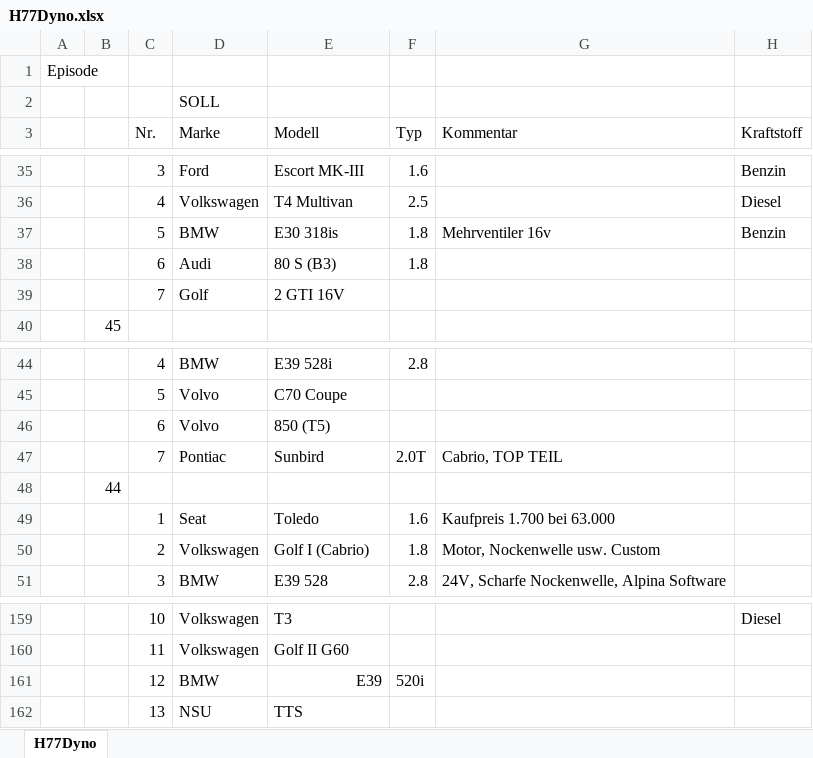
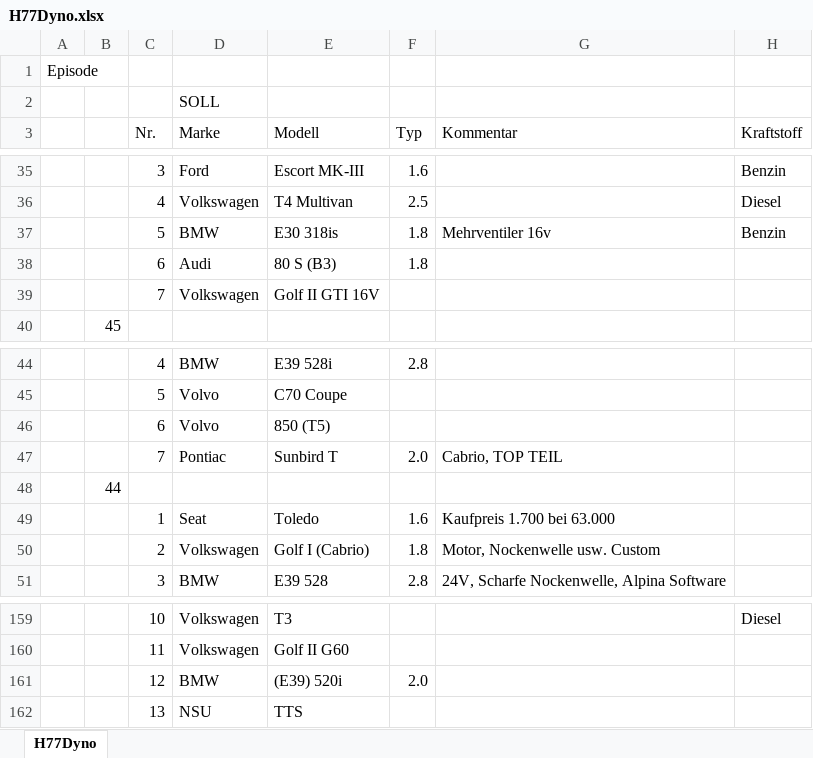
Before and after one commit to oje-edu/Halle77Dyno, an Excel workbook: devData/H77Dyno.xlsx, sheet H77Dyno, drawn as a sheet; only a part is shown, gaps mark what is left out; values as stored, in another font and other column widths than the file's, no cell formats; the diff covers the shown part only; the diff names each change by its address in the sheet, - before the commit and + after, or states it on an @@ line.

```diff
--- a/devData/H77Dyno.xlsx (sheet H77Dyno)
+++ b/devData/H77Dyno.xlsx (sheet H77Dyno)
-D39 (Marke): Golf
+D39 (Marke): Volkswagen
-E39 (Modell): 2 GTI 16V
+E39 (Modell): Golf II GTI 16V
-E47 (Modell): Sunbird
+E47 (Modell): Sunbird T
-F47 (Typ): 2.0T
+F47 (Typ): 2.0
-E161 (Modell): E39
+E161 (Modell): (E39) 520i
-F161 (Typ): 520i
+F161 (Typ): 2.0
```
Also changed, not shown: 20 edited cells elsewhere in this sheet, cell formats, 3 other files.
